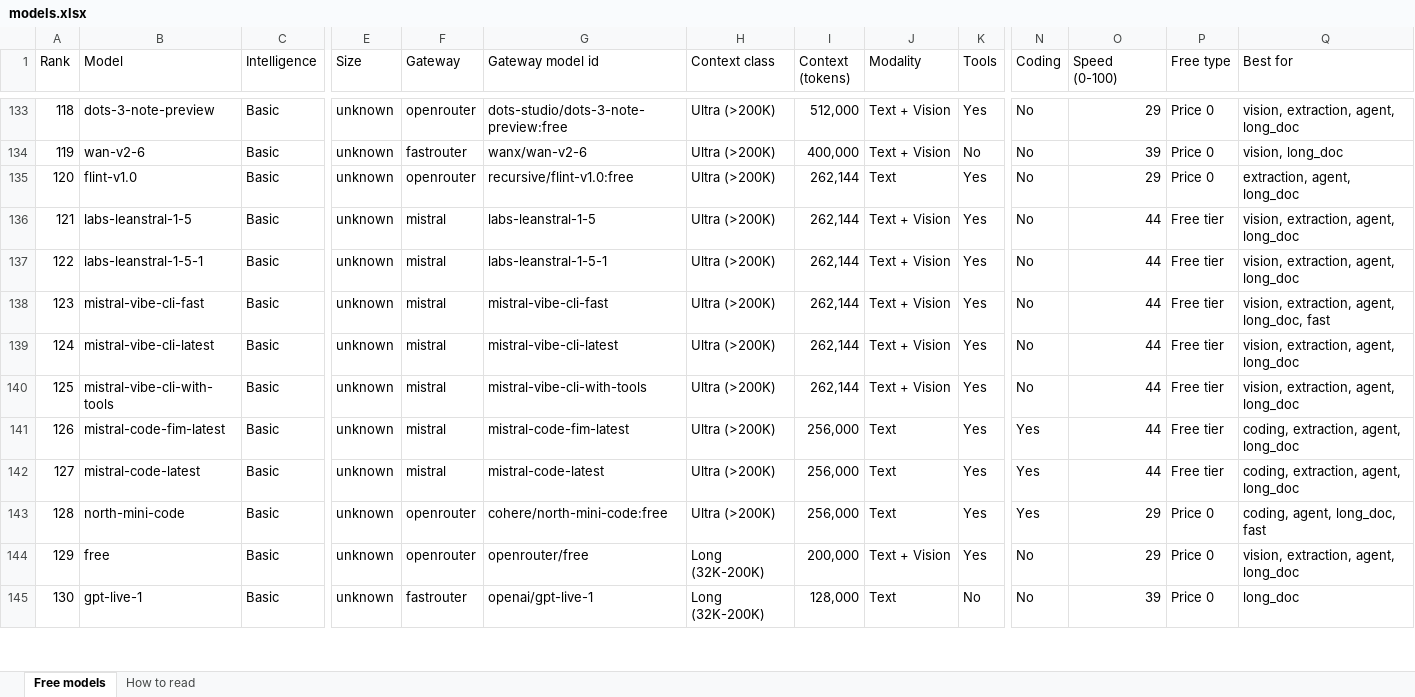
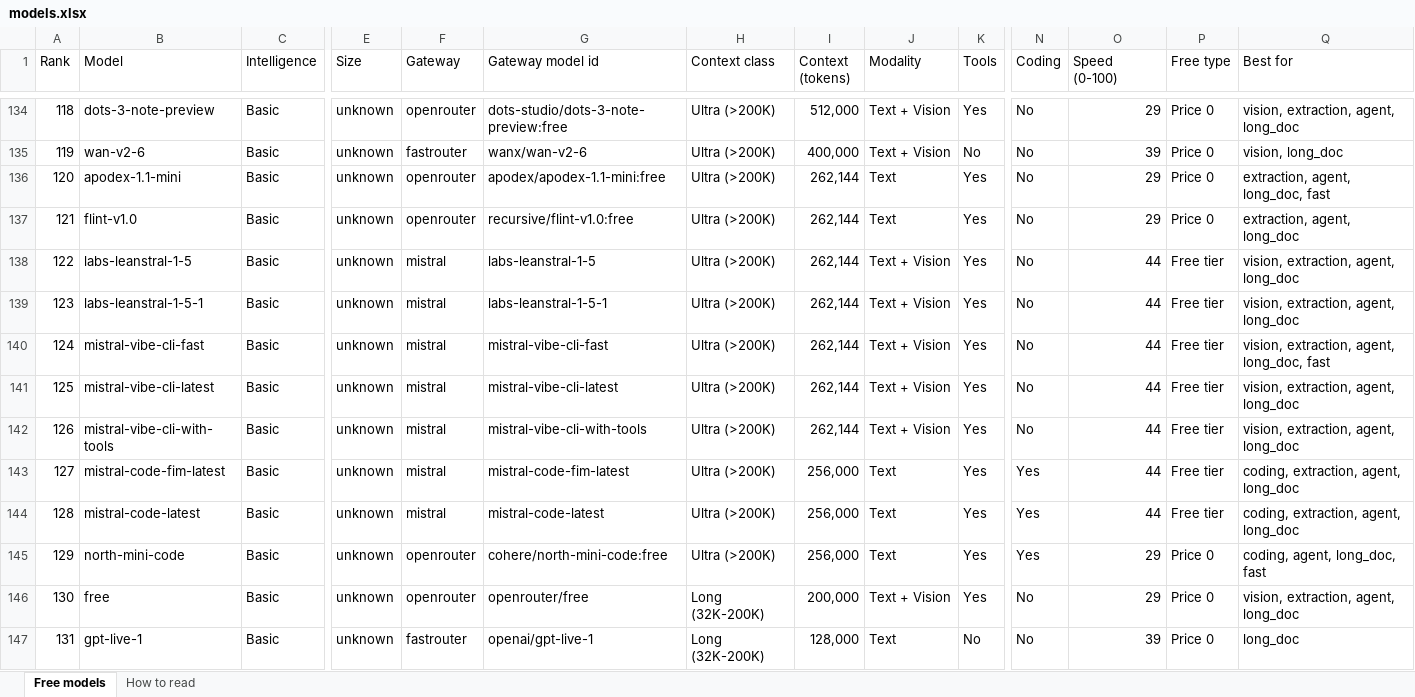
Before and after one commit to CustomsColab/Free_Dynamic_LLM_Gateway, an Excel workbook: registry/models.xlsx, sheet Free models, drawn as a sheet; only a part is shown, gaps mark what is left out; values as stored, in another font and other column widths than the file's, no cell formats; conditional formats not drawn; addresses are those after the commit; rows hold the shown columns only; the diff covers the shown part only; the diff names each change by its address in the sheet, - before the commit and + after, or states it on an @@ line.

```diff
--- a/registry/models.xlsx (sheet Free models)
+++ b/registry/models.xlsx (sheet Free models)
-B136 (Model): flint-v1.0
+B136 (Model): apodex-1.1-mini
-G136 (Gateway model id): recursive/flint-v1.0:free
+G136 (Gateway model id): apodex/apodex-1.1-mini:free
-Q136 (Best for): extraction, agent, long_doc
+Q136 (Best for): extraction, agent, long_doc, fast
-B137 (Model): labs-leanstral-1-5
+B137 (Model): flint-v1.0
-F137 (Gateway): mistral
+F137 (Gateway): openrouter
-G137 (Gateway model id): labs-leanstral-1-5
+G137 (Gateway model id): recursive/flint-v1.0:free
-J137 (Modality): Text + Vision
+J137 (Modality): Text
-O137 (Speed (0-100)): 44
+O137 (Speed (0-100)): 29
-P137 (Free type): Free tier
+P137 (Free type): Price 0
-Q137 (Best for): vision, extraction, agent, long_doc
+Q137 (Best for): extraction, agent, long_doc
-B138 (Model): labs-leanstral-1-5-1
+B138 (Model): labs-leanstral-1-5
-G138 (Gateway model id): labs-leanstral-1-5-1
+G138 (Gateway model id): labs-leanstral-1-5
-B139 (Model): mistral-vibe-cli-fast
+B139 (Model): labs-leanstral-1-5-1
-G139 (Gateway model id): mistral-vibe-cli-fast
+G139 (Gateway model id): labs-leanstral-1-5-1
-Q139 (Best for): vision, extraction, agent, long_doc, fast
+Q139 (Best for): vision, extraction, agent, long_doc
-B140 (Model): mistral-vibe-cli-latest
+B140 (Model): mistral-vibe-cli-fast
-G140 (Gateway model id): mistral-vibe-cli-latest
+G140 (Gateway model id): mistral-vibe-cli-fast
-Q140 (Best for): vision, extraction, agent, long_doc
+Q140 (Best for): vision, extraction, agent, long_doc, fast
-B141 (Model): mistral-vibe-cli-with-tools
+B141 (Model): mistral-vibe-cli-latest
-G141 (Gateway model id): mistral-vibe-cli-with-tools
+G141 (Gateway model id): mistral-vibe-cli-latest
-B142 (Model): mistral-code-fim-latest
+B142 (Model): mistral-vibe-cli-with-tools
-G142 (Gateway model id): mistral-code-fim-latest
+G142 (Gateway model id): mistral-vibe-cli-with-tools
-I142 (Context (tokens)): 256,000
+I142 (Context (tokens)): 262,144
-J142 (Modality): Text
+J142 (Modality): Text + Vision
-N142 (Coding): Yes
+N142 (Coding): No
-Q142 (Best for): coding, extraction, agent, long_doc
+Q142 (Best for): vision, extraction, agent, long_doc
-B143 (Model): mistral-code-latest
+B143 (Model): mistral-code-fim-latest
-G143 (Gateway model id): mistral-code-latest
+G143 (Gateway model id): mistral-code-fim-latest
+row 144: 128 | mistral-code-latest | Basic | unknown | mistral | mistral-code-latest | Ultra (>200K) | 256,000 | Text | Yes | Yes | 44 | Free tier | coding, extraction, agent, long_doc
-A145 (Rank): 128
+A145 (Rank): 129
-A146 (Rank): 129
+A146 (Rank): 130
-A147 (Rank): 130
+A147 (Rank): 131
```
Also changed, not shown: 2 added rows, 1 removed row and 162 edited cells elsewhere in this sheet, sheet How to read, cell formats, 4 other files.
